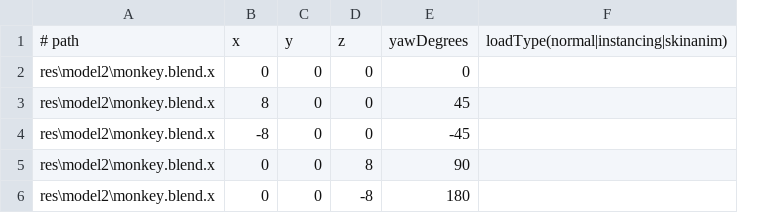
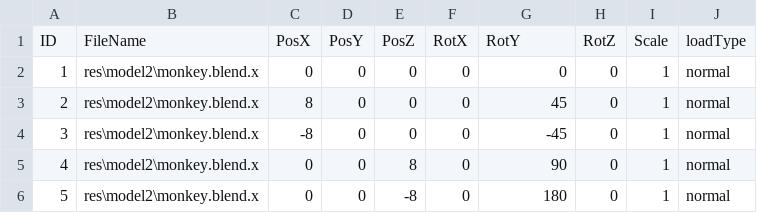
Before and after one commit to bibindon/RedFortressRender, a CSV file: Sample/XFileList_simple.csv, drawn as a sheet; removed rows and columns are numbered as before the commit, all else as after; the diff names each change by its address in the sheet, - before the commit and + after, or states it on an @@ line.

```diff
--- a/Sample/XFileList_simple.csv
+++ b/Sample/XFileList_simple.csv
+column A, rows 2-6: 1 | 2 | 3 | 4 | 5
+column F, rows 2-6: all 0
-column F, empty
+column H, rows 2-6: all 0
+column I, rows 2-6: all 1
+column J, rows 2-6: all normal
-row 1: # path | x | y | z | yawDegrees | loadType(normal|instancing|skinanim)
+row 1: ID | FileName | PosX | PosY | PosZ | RotX | RotY | RotZ | Scale | loadType
```
Also changed, not shown: 3 other files.
